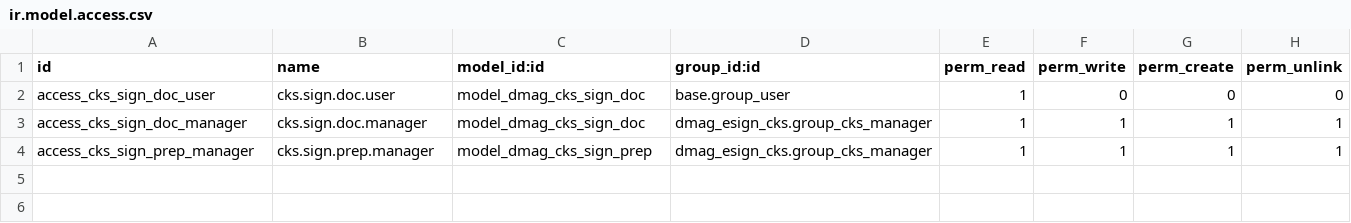
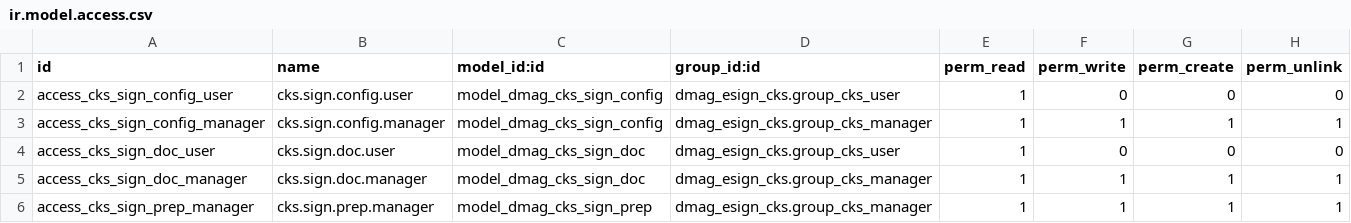
Before and after one commit to tsvinh7-ux/chu-ki-so-tren-module-sign-odoo, a CSV file: addons/dmag_esign_cks_sign/security/ir.model.access.csv, drawn as a sheet.

```diff
--- a/addons/dmag_esign_cks_sign/security/ir.model.access.csv
+++ b/addons/dmag_esign_cks_sign/security/ir.model.access.csv
@@ -1,3 +1,5 @@
 id,name,model_id:id,group_id:id,perm_read,perm_write,perm_create,perm_unlink
-access_cks_sign_doc_user,cks.sign.doc.user,model_dmag_cks_sign_doc,base.group_user,1,0,0,0
+access_cks_sign_config_user,cks.sign.config.user,model_dmag_cks_sign_config,dmag_esign_cks.group_cks_user,1,0,0,0
+access_cks_sign_config_manager,cks.sign.config.manager,model_dmag_cks_sign_config,dmag_esign_cks.group_cks_manager,1,1,1,1
+access_cks_sign_doc_user,cks.sign.doc.user,model_dmag_cks_sign_doc,dmag_esign_cks.group_cks_user,1,0,0,0
 access_cks_sign_doc_manager,cks.sign.doc.manager,model_dmag_cks_sign_doc,dmag_esign_cks.group_cks_manager,1,1,1,1
```
Also changed, not shown: 55 other files.
